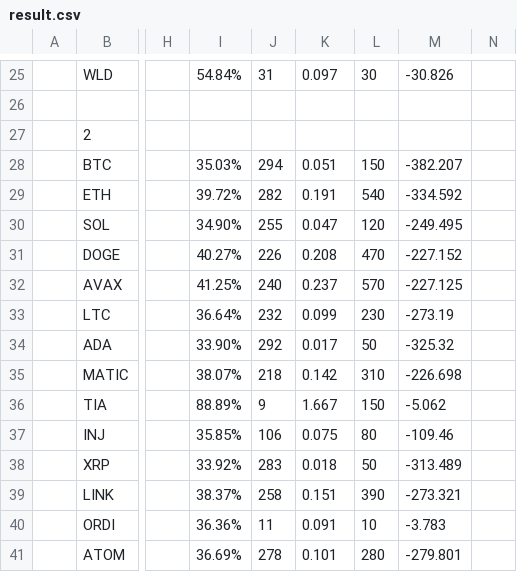
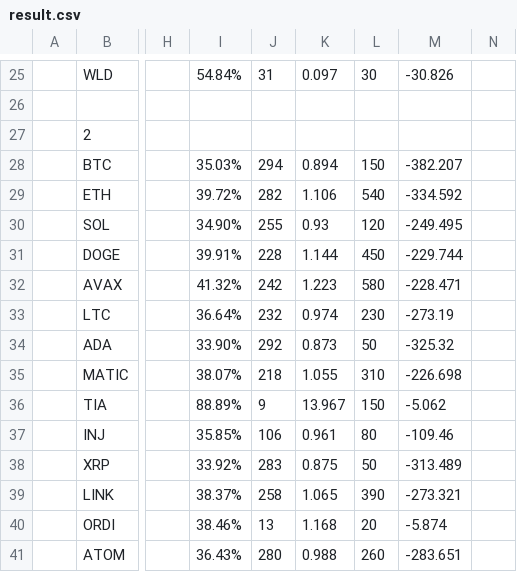
Before and after one commit to shurman/crypto-trading-bot-go, a CSV file: result.csv, drawn as a sheet; only a part is shown, gaps mark what is left out; the diff covers the shown part only; the diff names each change by its address in the sheet, - before the commit and + after, or states it on an @@ line.

```diff
--- a/result.csv
+++ b/result.csv
-K28: 0.051
+K28: 0.894
-K29: 0.191
+K29: 1.106
-K30: 0.047
+K30: 0.93
-I31: 40.27%
+I31: 39.91%
-J31: 226
+J31: 228
-K31: 0.208
+K31: 1.144
-L31: 470
+L31: 450
-M31: -227.152
+M31: -229.744
-I32: 41.25%
+I32: 41.32%
-J32: 240
+J32: 242
-K32: 0.237
+K32: 1.223
-L32: 570
+L32: 580
-M32: -227.125
+M32: -228.471
-K33: 0.099
+K33: 0.974
-K34: 0.017
+K34: 0.873
-K35: 0.142
+K35: 1.055
-K36: 1.667
+K36: 13.967
-K37: 0.075
+K37: 0.961
-K38: 0.018
+K38: 0.875
-K39: 0.151
+K39: 1.065
-I40: 36.36%
+I40: 38.46%
-J40: 11
+J40: 13
-K40: 0.091
+K40: 1.168
-L40: 10
+L40: 20
-M40: -3.783
+M40: -5.874
-I41: 36.69%
+I41: 36.43%
-J41: 278
+J41: 280
-K41: 0.101
+K41: 0.988
-L41: 280
+L41: 260
-M41: -279.801
+M41: -283.651
```
Also changed, not shown: 8 added rows, 8 removed rows and 42 edited cells elsewhere in this file, 1 other file.
